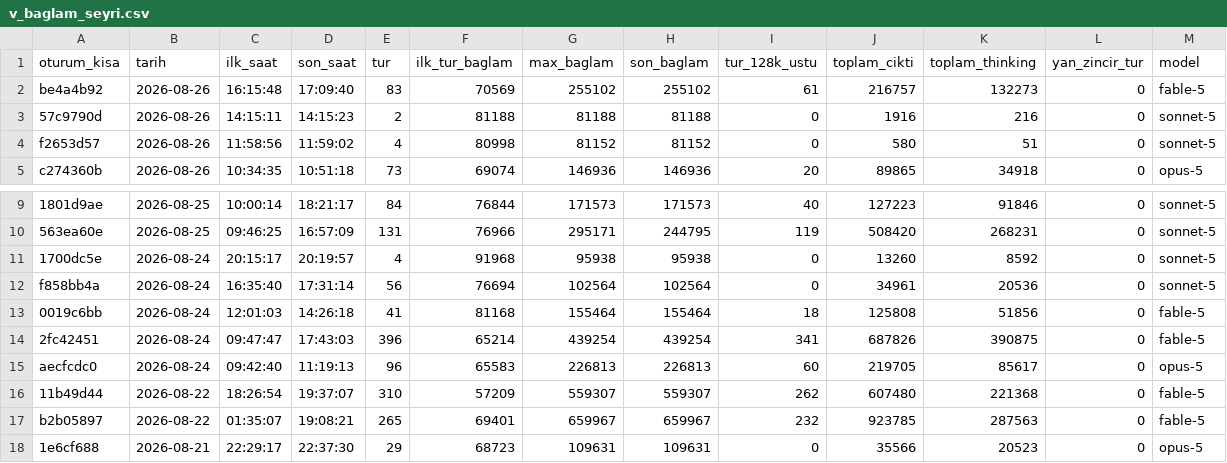
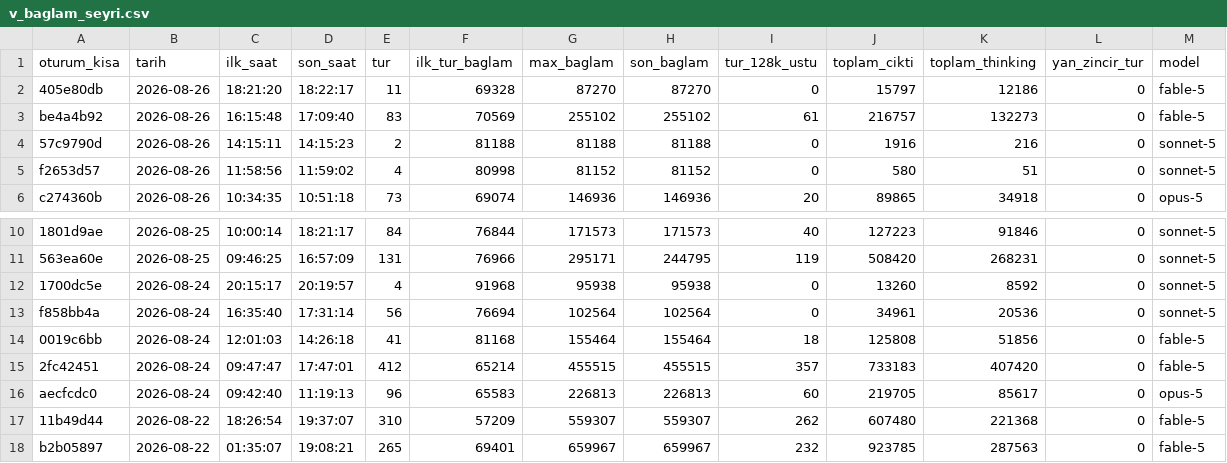
Before and after one commit to salihsahinin/sistem, a CSV file: veri/gorunum/v_baglam_seyri.csv, drawn as a sheet; only a part is shown, gaps mark what is left out; the shorter side is filled out with more unchanged rows.

```diff
--- a/veri/gorunum/v_baglam_seyri.csv
+++ b/veri/gorunum/v_baglam_seyri.csv
@@ -1,2 +1,3 @@
 oturum_kisa,tarih,ilk_saat,son_saat,tur,ilk_tur_baglam,max_baglam,son_baglam,tur_128k_ustu,toplam_cikti,toplam_thinking,yan_zincir_tur,model
+405e80db,2026-08-26,18:21:20,18:22:17,11,69328,87270,87270,0,15797,12186,0,fable-5
 be4a4b92,2026-08-26,16:15:48,17:09:40,83,70569,255102,255102,61,216757,132273,0,fable-5
@@ -13,3 +14,3 @@ f858bb4a,2026-08-24,16:35:40,17:31:14,56,76694,102564,102564,0,34961,20536,0,son
 0019c6bb,2026-08-24,12:01:03,14:26:18,41,81168,155464,155464,18,125808,51856,0,fable-5
-2fc42451,2026-08-24,09:47:47,17:43:03,396,65214,439254,439254,341,687826,390875,0,fable-5
+2fc42451,2026-08-24,09:47:47,17:47:01,412,65214,455515,455515,357,733183,407420,0,fable-5
 aecfcdc0,2026-08-24,09:42:40,11:19:13,96,65583,226813,226813,60,219705,85617,0,opus-5
```
Also changed, not shown: veri/gorunum/v_amb_acilis_brifi.csv, veri/gorunum/v_hareket_gunluk.csv, 41 other files.
